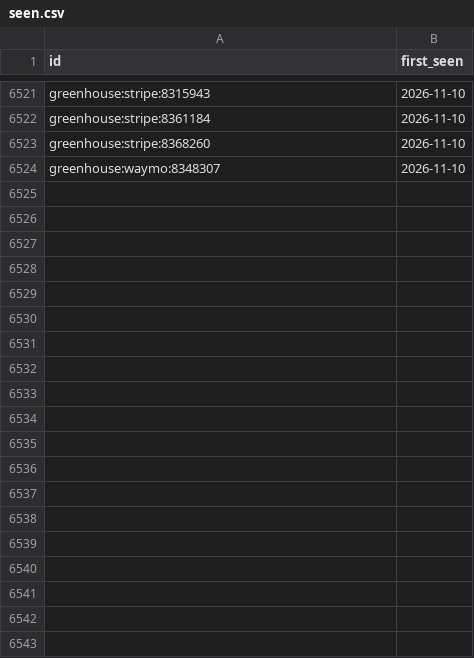
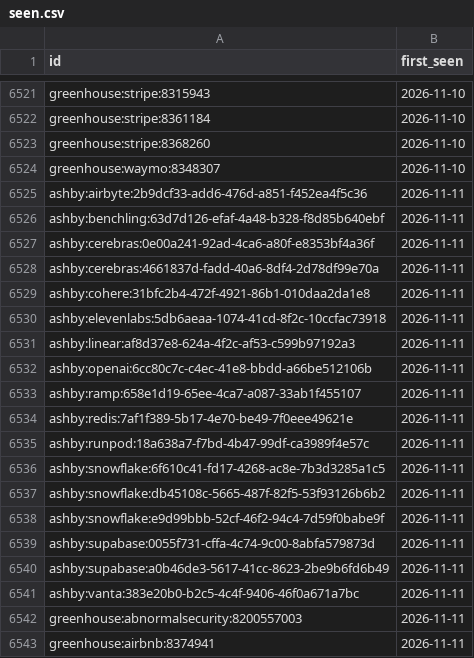
Before and after one commit to sarajmcghee/ai-job-radar, a CSV file: data/seen.csv, drawn as a sheet; only a part is shown, gaps mark what is left out; the diff covers the shown part only.

```diff
--- a/data/seen.csv
+++ b/data/seen.csv
@@ -6524 +6524,20 @@ greenhouse:stripe:8368260,2026-11-10
 greenhouse:waymo:8348307,2026-11-10
+ashby:airbyte:2b9dcf33-add6-476d-a851-f452ea4f5c36,2026-11-11
+ashby:benchling:63d7d126-efaf-4a48-b328-f8d85b640ebf,2026-11-11
+ashby:cerebras:0e00a241-92ad-4ca6-a80f-e8353bf4a36f,2026-11-11
+ashby:cerebras:4661837d-fadd-40a6-8df4-2d78df99e70a,2026-11-11
+ashby:cohere:31bfc2b4-472f-4921-86b1-010daa2da1e8,2026-11-11
+ashby:elevenlabs:5db6aeaa-1074-41cd-8f2c-10ccfac73918,2026-11-11
+ashby:linear:af8d37e8-624a-4f2c-af53-c599b97192a3,2026-11-11
+ashby:openai:6cc80c7c-c4ec-41e8-bbdd-a66be512106b,2026-11-11
+ashby:ramp:658e1d19-65ee-4ca7-a087-33ab1f455107,2026-11-11
+ashby:redis:7af1f389-5b17-4e70-be49-7f0eee49621e,2026-11-11
+ashby:runpod:18a638a7-f7bd-4b47-99df-ca3989f4e57c,2026-11-11
+ashby:snowflake:6f610c41-fd17-4268-ac8e-7b3d3285a1c5,2026-11-11
+ashby:snowflake:db45108c-5665-487f-82f5-53f93126b6b2,2026-11-11
+ashby:snowflake:e9d99bbb-52cf-46f2-94c4-7d59f0babe9f,2026-11-11
+ashby:supabase:0055f731-cffa-4c74-9c00-8abfa579873d,2026-11-11
+ashby:supabase:a0b46de3-5617-41cc-8623-2be9b6fd6b49,2026-11-11
+ashby:vanta:383e20b0-b2c5-4c4f-9406-46f0a671a7bc,2026-11-11
+greenhouse:abnormalsecurity:8200557003,2026-11-11
+greenhouse:airbnb:8374941,2026-11-11
```
Also changed, not shown: 41 added rows elsewhere in this file, data/trends.csv, 8 other files.
